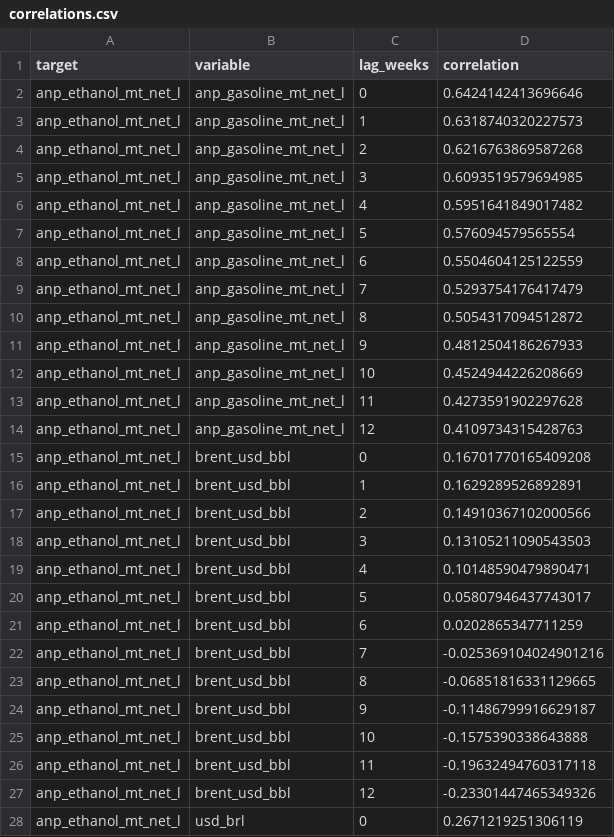
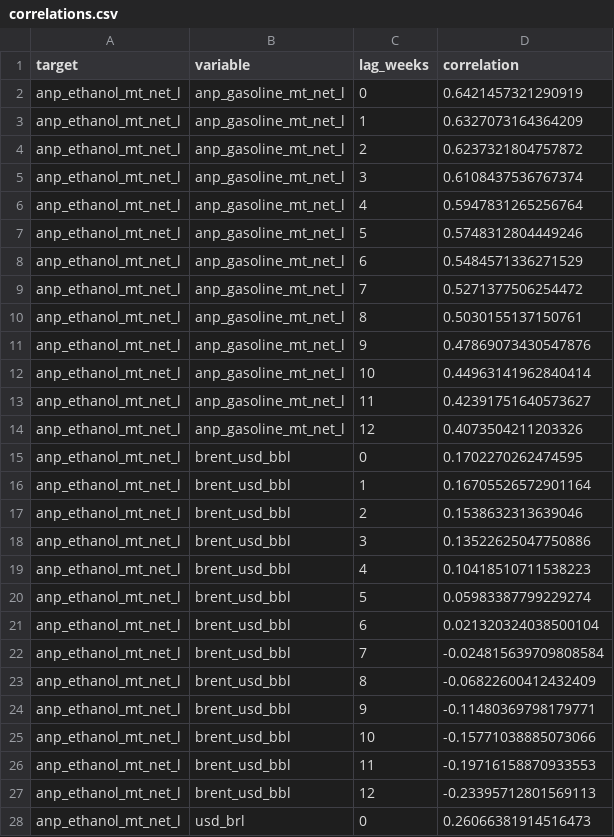
Before and after one commit to CBordaYupanqui/Etanol-de-maiz, a CSV file: outputs/correlations.csv, drawn as a sheet; only a part is shown; the diff covers the shown part only.

```diff
--- a/outputs/correlations.csv
+++ b/outputs/correlations.csv
@@ -1,28 +1,28 @@
 target,variable,lag_weeks,correlation
-anp_ethanol_mt_net_l,anp_gasoline_mt_net_l,0,0.6424142413696646
-anp_ethanol_mt_net_l,anp_gasoline_mt_net_l,1,0.6318740320227573
-anp_ethanol_mt_net_l,anp_gasoline_mt_net_l,2,0.6216763869587268
-anp_ethanol_mt_net_l,anp_gasoline_mt_net_l,3,0.6093519579694985
-anp_ethanol_mt_net_l,anp_gasoline_mt_net_l,4,0.5951641849017482
-anp_ethanol_mt_net_l,anp_gasoline_mt_net_l,5,0.576094579565554
-anp_ethanol_mt_net_l,anp_gasoline_mt_net_l,6,0.5504604125122559
-anp_ethanol_mt_net_l,anp_gasoline_mt_net_l,7,0.5293754176417479
-anp_ethanol_mt_net_l,anp_gasoline_mt_net_l,8,0.5054317094512872
-anp_ethanol_mt_net_l,anp_gasoline_mt_net_l,9,0.4812504186267933
-anp_ethanol_mt_net_l,anp_gasoline_mt_net_l,10,0.4524944226208669
-anp_ethanol_mt_net_l,anp_gasoline_mt_net_l,11,0.4273591902297628
-anp_ethanol_mt_net_l,anp_gasoline_mt_net_l,12,0.4109734315428763
-anp_ethanol_mt_net_l,brent_usd_bbl,0,0.16701770165409208
-anp_ethanol_mt_net_l,brent_usd_bbl,1,0.1629289526892891
-anp_ethanol_mt_net_l,brent_usd_bbl,2,0.14910367102000566
-anp_ethanol_mt_net_l,brent_usd_bbl,3,0.13105211090543503
-anp_ethanol_mt_net_l,brent_usd_bbl,4,0.10148590479890471
-anp_ethanol_mt_net_l,brent_usd_bbl,5,0.05807946437743017
-anp_ethanol_mt_net_l,brent_usd_bbl,6,0.0202865347711259
-anp_ethanol_mt_net_l,brent_usd_bbl,7,-0.025369104024901216
-anp_ethanol_mt_net_l,brent_usd_bbl,8,-0.06851816331129665
-anp_ethanol_mt_net_l,brent_usd_bbl,9,-0.11486799916629187
-anp_ethanol_mt_net_l,brent_usd_bbl,10,-0.1575390338643888
-anp_ethanol_mt_net_l,brent_usd_bbl,11,-0.19632494760317118
-anp_ethanol_mt_net_l,brent_usd_bbl,12,-0.23301447465349326
-anp_ethanol_mt_net_l,usd_brl,0,0.2671219251306119
+anp_ethanol_mt_net_l,anp_gasoline_mt_net_l,0,0.6421457321290919
+anp_ethanol_mt_net_l,anp_gasoline_mt_net_l,1,0.6327073164364209
+anp_ethanol_mt_net_l,anp_gasoline_mt_net_l,2,0.6237321804757872
+anp_ethanol_mt_net_l,anp_gasoline_mt_net_l,3,0.6108437536767374
+anp_ethanol_mt_net_l,anp_gasoline_mt_net_l,4,0.5947831265256764
+anp_ethanol_mt_net_l,anp_gasoline_mt_net_l,5,0.5748312804449246
+anp_ethanol_mt_net_l,anp_gasoline_mt_net_l,6,0.5484571336271529
+anp_ethanol_mt_net_l,anp_gasoline_mt_net_l,7,0.5271377506254472
+anp_ethanol_mt_net_l,anp_gasoline_mt_net_l,8,0.5030155137150761
+anp_ethanol_mt_net_l,anp_gasoline_mt_net_l,9,0.47869073430547876
+anp_ethanol_mt_net_l,anp_gasoline_mt_net_l,10,0.44963141962840414
+anp_ethanol_mt_net_l,anp_gasoline_mt_net_l,11,0.42391751640573627
+anp_ethanol_mt_net_l,anp_gasoline_mt_net_l,12,0.4073504211203326
+anp_ethanol_mt_net_l,brent_usd_bbl,0,0.1702270262474595
+anp_ethanol_mt_net_l,brent_usd_bbl,1,0.16705526572901164
+anp_ethanol_mt_net_l,brent_usd_bbl,2,0.1538632313639046
+anp_ethanol_mt_net_l,brent_usd_bbl,3,0.13522625047750886
+anp_ethanol_mt_net_l,brent_usd_bbl,4,0.10418510711538223
+anp_ethanol_mt_net_l,brent_usd_bbl,5,0.05983387799229274
+anp_ethanol_mt_net_l,brent_usd_bbl,6,0.021320324038500104
+anp_ethanol_mt_net_l,brent_usd_bbl,7,-0.024815639709808584
+anp_ethanol_mt_net_l,brent_usd_bbl,8,-0.06822600412432409
+anp_ethanol_mt_net_l,brent_usd_bbl,9,-0.11480369798179771
+anp_ethanol_mt_net_l,brent_usd_bbl,10,-0.15771038885073066
+anp_ethanol_mt_net_l,brent_usd_bbl,11,-0.19716158870933553
+anp_ethanol_mt_net_l,brent_usd_bbl,12,-0.23395712801569113
+anp_ethanol_mt_net_l,usd_brl,0,0.26066381914516473
```
Also changed, not shown: 12 edited cells elsewhere in this file, outputs/forecasts.csv, outputs/historical_drivers_5y.csv, 5 other files.
